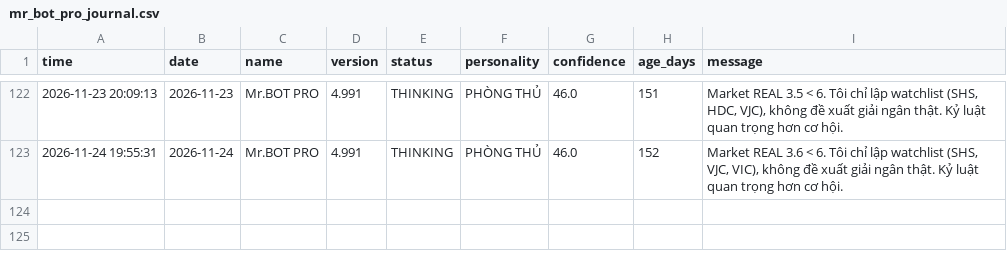
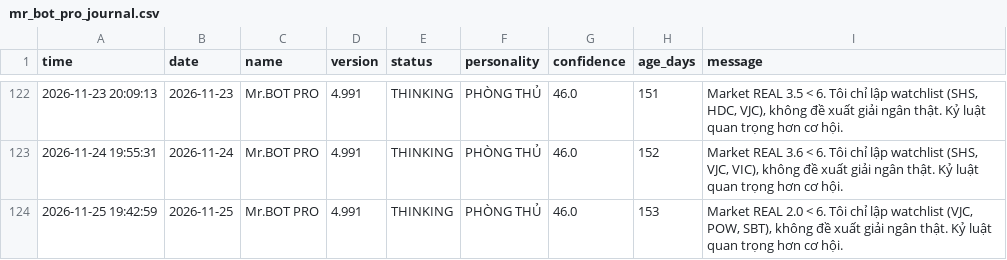
Before and after one commit to SONVODAI/scanner-ga-chien-clean, a CSV file: mr_bot_pro_journal.csv, drawn as a sheet; only a part is shown, gaps mark what is left out; the diff names each change by its address in the sheet, - before the commit and + after, or states it on an @@ line.

Commit message:
Update Mr.BOT PRO journal 2026-11-25 19:43:00

```diff
--- a/mr_bot_pro_journal.csv
+++ b/mr_bot_pro_journal.csv
+row 124: 2026-11-25 19:42:59 | 2026-11-25 | Mr.BOT PRO | 4.991 | THINKING | PHÒNG THỦ | 46.0 | 153 | Market REAL 2.0 < 6. Tôi chỉ lập watchlist (VJC, POW, SBT), không đề xuất giải ngân thật. Kỷ luật quan trọng hơn cơ hội.
```
